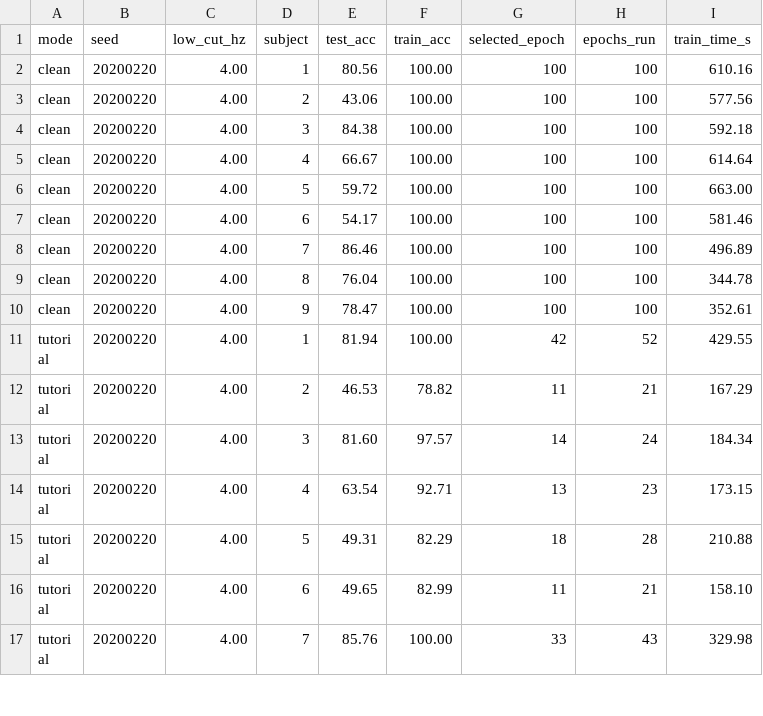
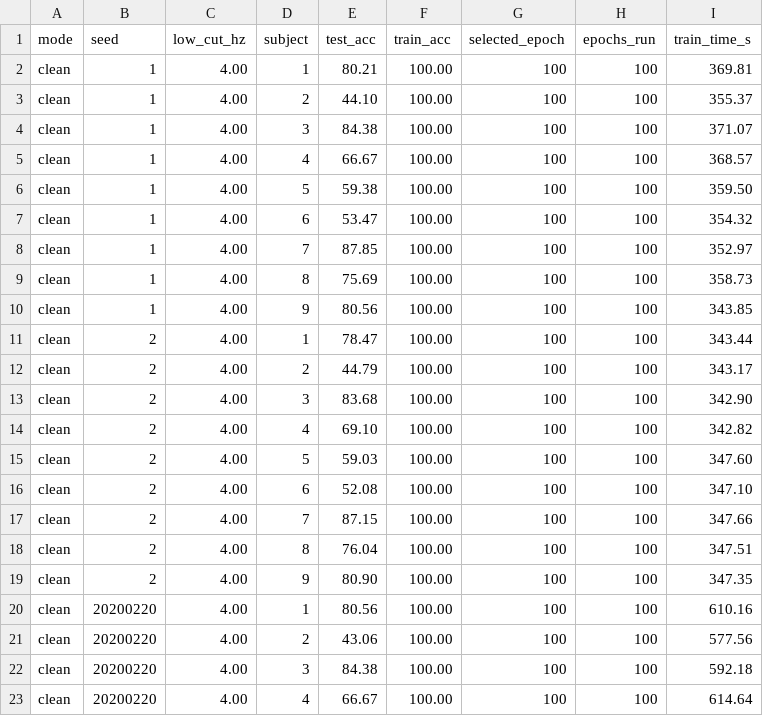
Before and after one commit to Semih2341/Deep_Learning_Project, a CSV file: results/summary.csv, drawn as a sheet; only a part is shown; the shorter side is filled out with more unchanged rows.

Commit message:
Add clean-protocol results for seeds 1 and 2

```diff
--- a/results/summary.csv
+++ b/results/summary.csv
@@ -1,2 +1,20 @@
 mode,seed,low_cut_hz,subject,test_acc,train_acc,selected_epoch,epochs_run,train_time_s
+clean,1,4.00,1,80.21,100.00,100,100,369.81
+clean,1,4.00,2,44.10,100.00,100,100,355.37
+clean,1,4.00,3,84.38,100.00,100,100,371.07
+clean,1,4.00,4,66.67,100.00,100,100,368.57
+clean,1,4.00,5,59.38,100.00,100,100,359.50
+clean,1,4.00,6,53.47,100.00,100,100,354.32
+clean,1,4.00,7,87.85,100.00,100,100,352.97
+clean,1,4.00,8,75.69,100.00,100,100,358.73
+clean,1,4.00,9,80.56,100.00,100,100,343.85
+clean,2,4.00,1,78.47,100.00,100,100,343.44
+clean,2,4.00,2,44.79,100.00,100,100,343.17
+clean,2,4.00,3,83.68,100.00,100,100,342.90
+clean,2,4.00,4,69.10,100.00,100,100,342.82
+clean,2,4.00,5,59.03,100.00,100,100,347.60
+clean,2,4.00,6,52.08,100.00,100,100,347.10
+clean,2,4.00,7,87.15,100.00,100,100,347.66
+clean,2,4.00,8,76.04,100.00,100,100,347.51
+clean,2,4.00,9,80.90,100.00,100,100,347.35
 clean,20200220,4.00,1,80.56,100.00,100,100,610.16
```
Also changed, not shown: 22 other files.
